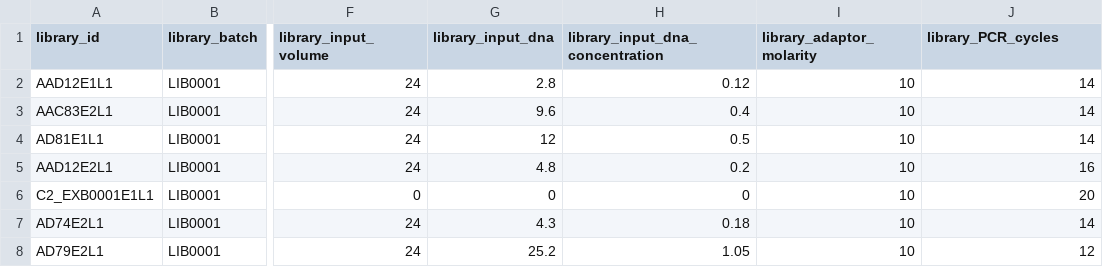
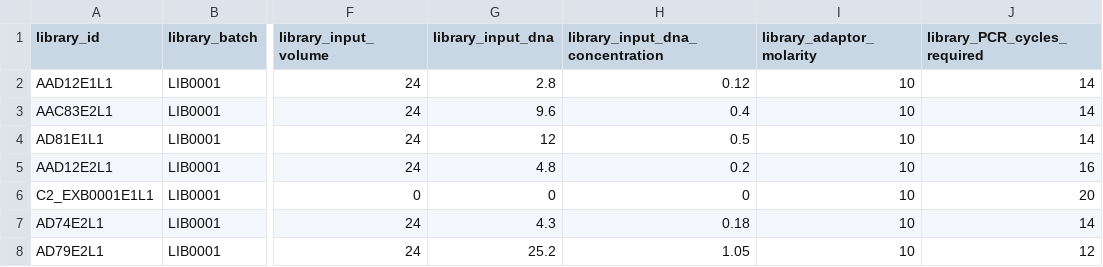
Before and after one commit to earthhologenome/EHI_technical_considerations, a CSV file: data/library.csv, drawn as a sheet; only a part is shown, gaps mark what is left out; the diff names each change by its address in the sheet, - before the commit and + after, or states it on an @@ line.

Commit message:
Separate library_PCR_cycles_required and library_PCR_cycles_given

```diff
--- a/data/library.csv
+++ b/data/library.csv
-J1: library_PCR_cycles
+J1: library_PCR_cycles_required
```
Also changed, not shown: data/combined.tsv, data/index.csv, 1 other file.
